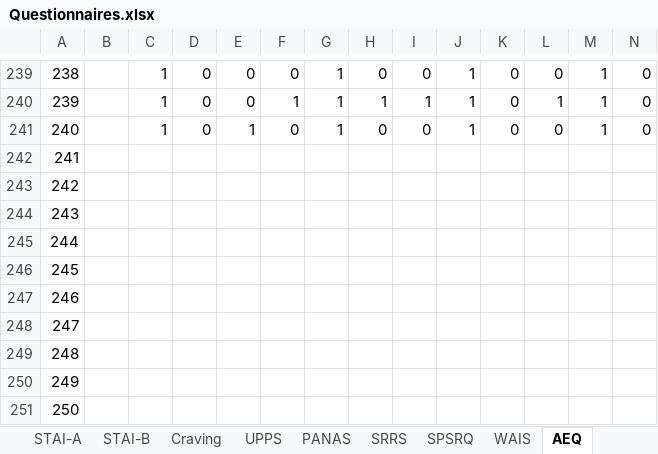
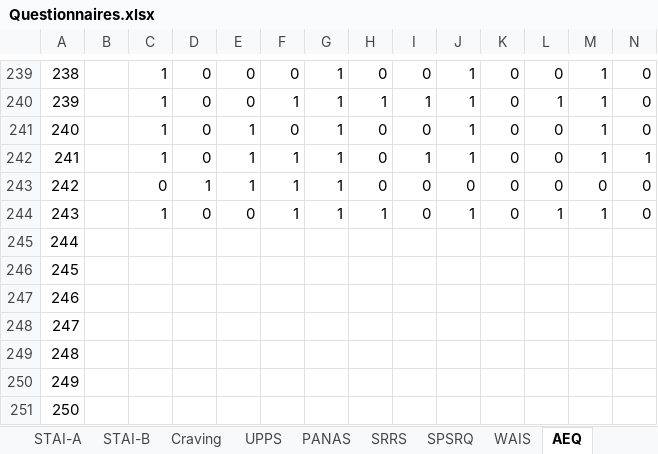
Before and after one commit to FWyckmans/MBMF_Study2, an Excel workbook: Raw_Data/Questionnaires.xlsx, sheet AEQ, drawn as a sheet; only a part is shown, gaps mark what is left out; values as stored, in another font and other column widths than the file's, no borders; removed rows and columns are numbered as before the commit, all else as after; rows hold the shown columns only; the diff names each change by its address in the sheet, - before the commit and + after, or states it on an @@ line.

```diff
--- a/Raw_Data/Questionnaires.xlsx (sheet AEQ)
+++ b/Raw_Data/Questionnaires.xlsx (sheet AEQ)
-row 242: 241
-row 243: 242
-row 244: 243
+row 242: 241 |  | 1 | 0 | 1 | 1 | 1 | 0 | 1 | 1 | 0 | 0 | 1 | 1
+row 243: 242 |  | 0 | 1 | 1 | 1 | 1 | 0 | 0 | 0 | 0 | 0 | 0 | 0
+row 244: 243 |  | 1 | 0 | 0 | 1 | 1 | 1 | 0 | 1 | 0 | 1 | 1 | 0
```
Also changed, not shown: sheet Total, sheet SCL90-R, sheet UPPS, sheet CoH, sheet STAI-A, sheet SPSRQ, 13 more sheets, formulas that keep their value, 19 other files.
